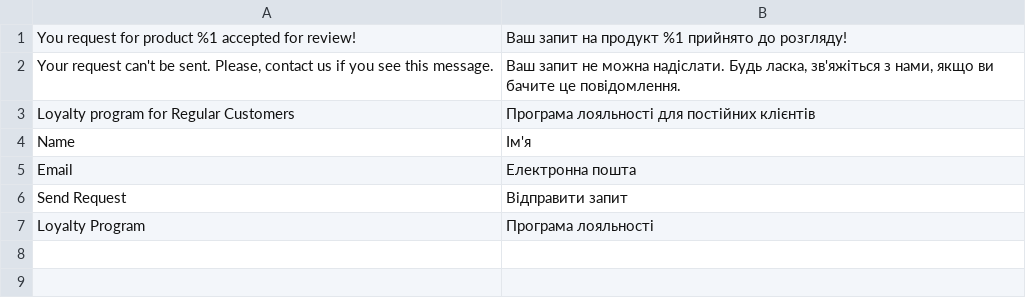
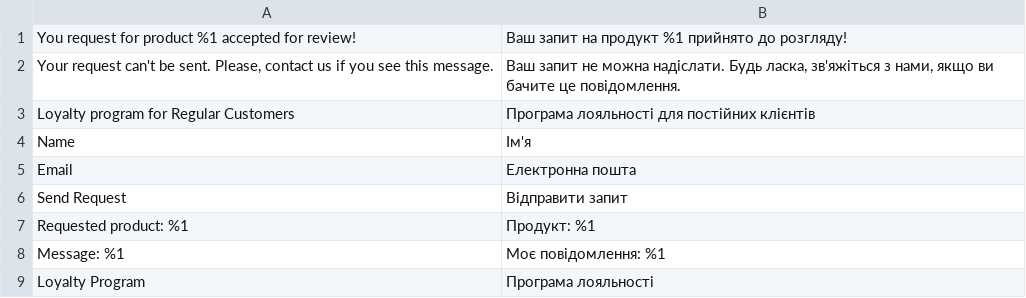
Before and after one commit to KotYulia/yuliia-kotenko-magento, a CSV file: app/code/YuliiaK/RegularCustomer/i18n/uk_UA.csv, drawn as a sheet; the diff names each change by its address in the sheet, - before the commit and + after, or states it on an @@ line.

Commit message:
Lesson 7 - Patches. Collections: WIP. Implemented basic functionality to show all requests in customer account

```diff
--- a/app/code/YuliiaK/RegularCustomer/i18n/uk_UA.csv
+++ b/app/code/YuliiaK/RegularCustomer/i18n/uk_UA.csv
+row 7: Requested product: %1 | Продукт: %1
+row 8: Message: %1 | Моє повідомлення: %1
```
Also changed, not shown: app/code/YuliiaK/RegularCustomer/i18n/en_US.csv, 7 other files.
